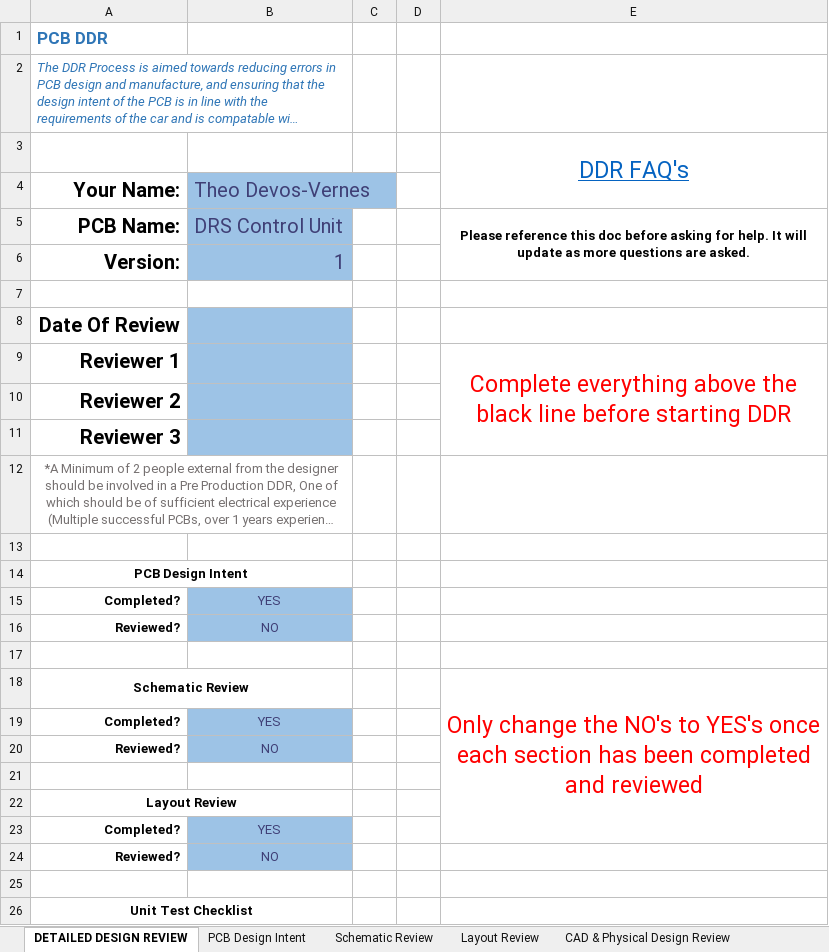
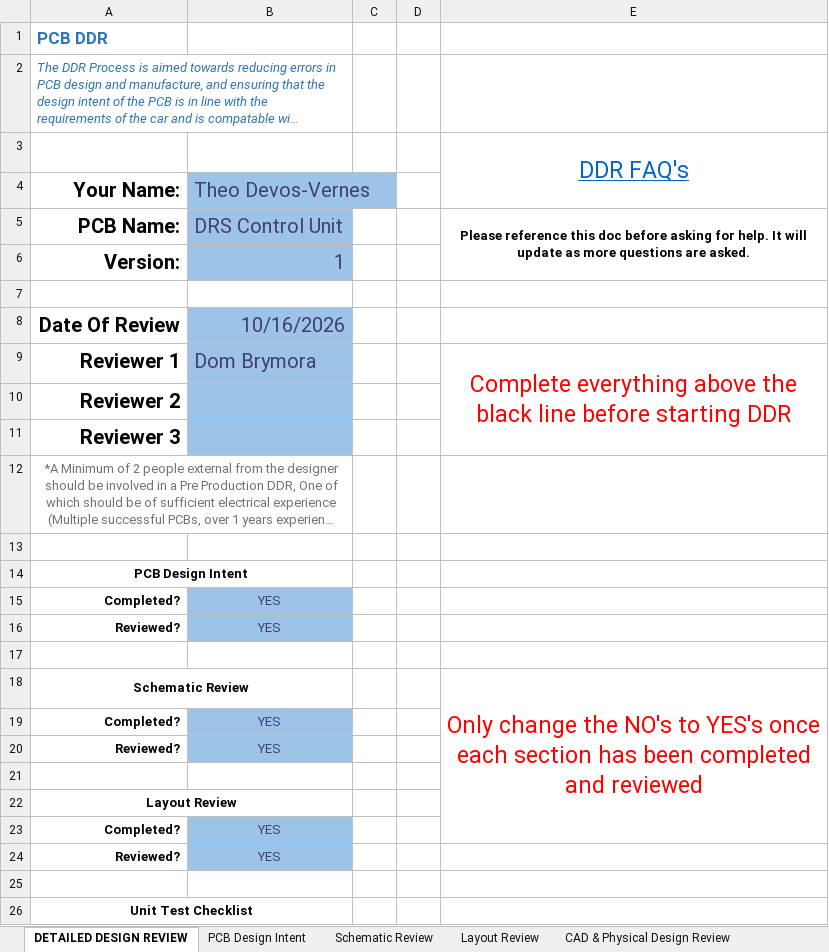
Before and after one commit to c3479858/ENGG2200, an Excel workbook: DRS Project/Design Files/Electrical System/DDR.xlsx, sheet DETAILED DESIGN REVIEW, drawn as a sheet; only a part is shown; long unchanged cells end in …; values as stored, in another font and other column widths than the file's, no borders; conditional formats not drawn; the diff names each change by its address in the sheet, - before the commit and + after, or states it on an @@ line.

```diff
--- a/DRS Project/Design Files/Electrical System/DDR.xlsx (sheet DETAILED DESIGN REVIEW)
+++ b/DRS Project/Design Files/Electrical System/DDR.xlsx (sheet DETAILED DESIGN REVIEW)
-B8 (Theo Devos-Vernes): (empty)
+B8 (Theo Devos-Vernes): 10/16/2026
-B9 (Theo Devos-Vernes): (empty)
+B9 (Theo Devos-Vernes): Dom Brymora
-B16 (Theo Devos-Vernes): NO
+B16 (Theo Devos-Vernes): YES
-B20 (Theo Devos-Vernes): NO
+B20 (Theo Devos-Vernes): YES
-B24 (Theo Devos-Vernes): NO
+B24 (Theo Devos-Vernes): YES
```
Also changed, not shown: sheet Schematic Review, sheet Layout Review, sheet PCB Design Intent, 14 other files.
